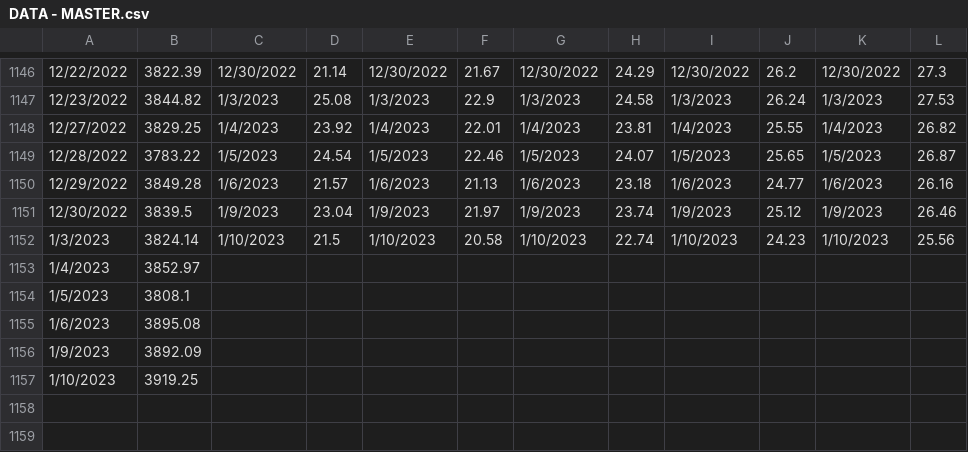
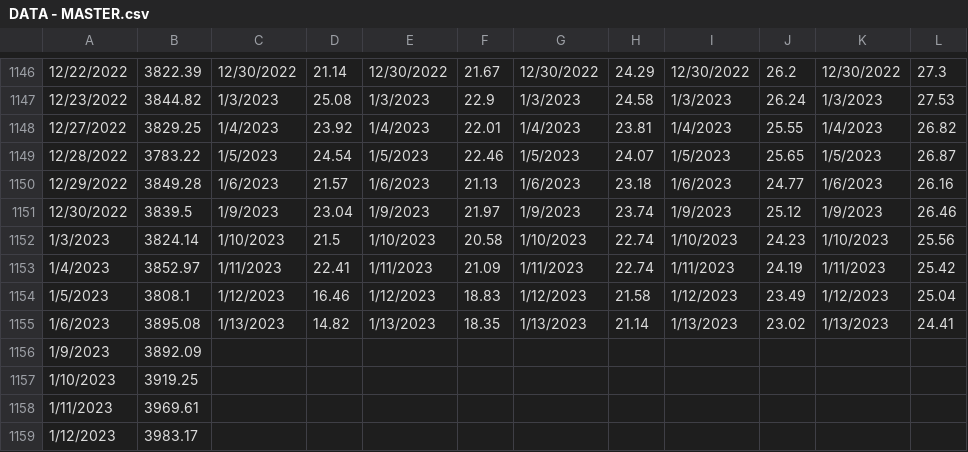
Before and after one commit to WilliamPhence/VIX-Termstructure, a CSV file: Data/DATA - MASTER.csv, drawn as a sheet; only a part is shown, gaps mark what is left out; the diff covers the shown part only; the diff names each change by its address in the sheet, - before the commit and + after, or states it on an @@ line.

Commit message:
using most up to date dataset as of Jan 13

```diff
--- a/Data/DATA - MASTER.csv
+++ b/Data/DATA - MASTER.csv
-C1153: (empty)
+C1153: 1/11/2023
-D1153: (empty)
+D1153: 22.41
-E1153: (empty)
+E1153: 1/11/2023
-F1153: (empty)
+F1153: 21.09
-G1153: (empty)
+G1153: 1/11/2023
-H1153: (empty)
+H1153: 22.74
-I1153: (empty)
+I1153: 1/11/2023
-J1153: (empty)
+J1153: 24.19
-K1153: (empty)
+K1153: 1/11/2023
-L1153: (empty)
+L1153: 25.42
-C1154: (empty)
+C1154: 1/12/2023
-D1154: (empty)
+D1154: 16.46
-E1154: (empty)
+E1154: 1/12/2023
-F1154: (empty)
+F1154: 18.83
-G1154: (empty)
+G1154: 1/12/2023
-H1154: (empty)
+H1154: 21.58
-I1154: (empty)
+I1154: 1/12/2023
-J1154: (empty)
+J1154: 23.49
-K1154: (empty)
+K1154: 1/12/2023
-L1154: (empty)
+L1154: 25.04
-C1155: (empty)
+C1155: 1/13/2023
-D1155: (empty)
+D1155: 14.82
-E1155: (empty)
+E1155: 1/13/2023
-F1155: (empty)
+F1155: 18.35
-G1155: (empty)
+G1155: 1/13/2023
-H1155: (empty)
+H1155: 21.14
-I1155: (empty)
+I1155: 1/13/2023
-J1155: (empty)
+J1155: 23.02
-K1155: (empty)
+K1155: 1/13/2023
-L1155: (empty)
+L1155: 24.41
+row 1158: 1/11/2023 | 3969.61
+row 1159: 1/12/2023 | 3983.17
```
Also changed, not shown: 1 added row and 1 edited cell elsewhere in this file.
